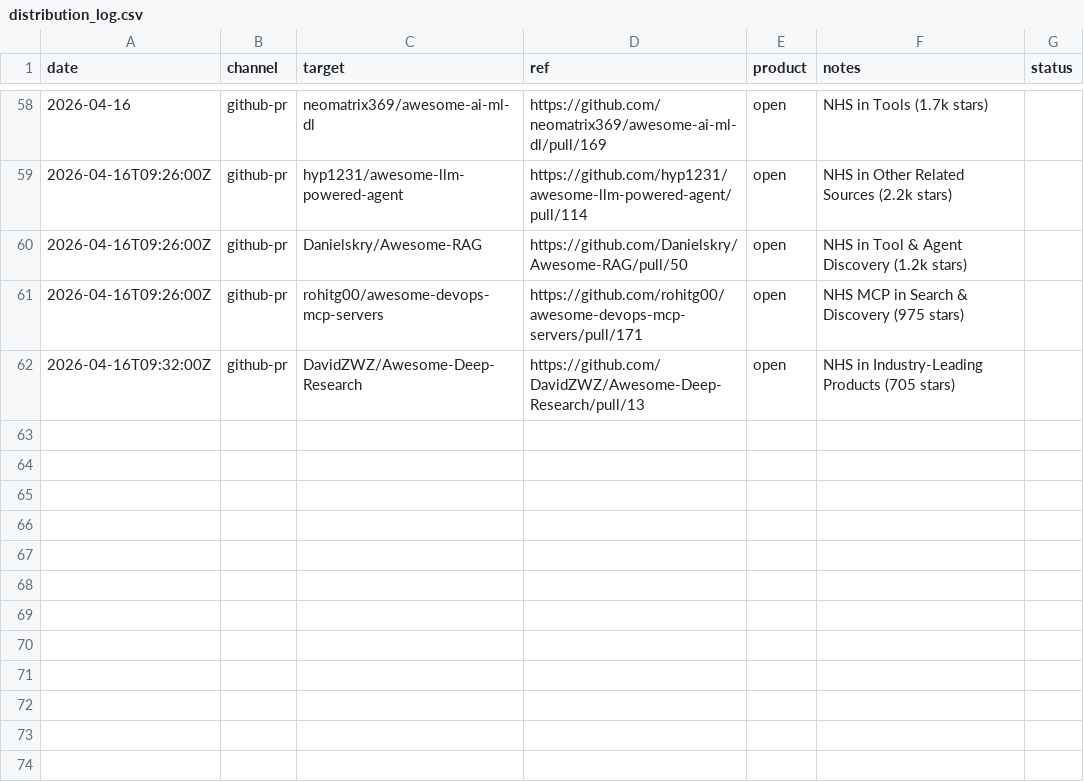
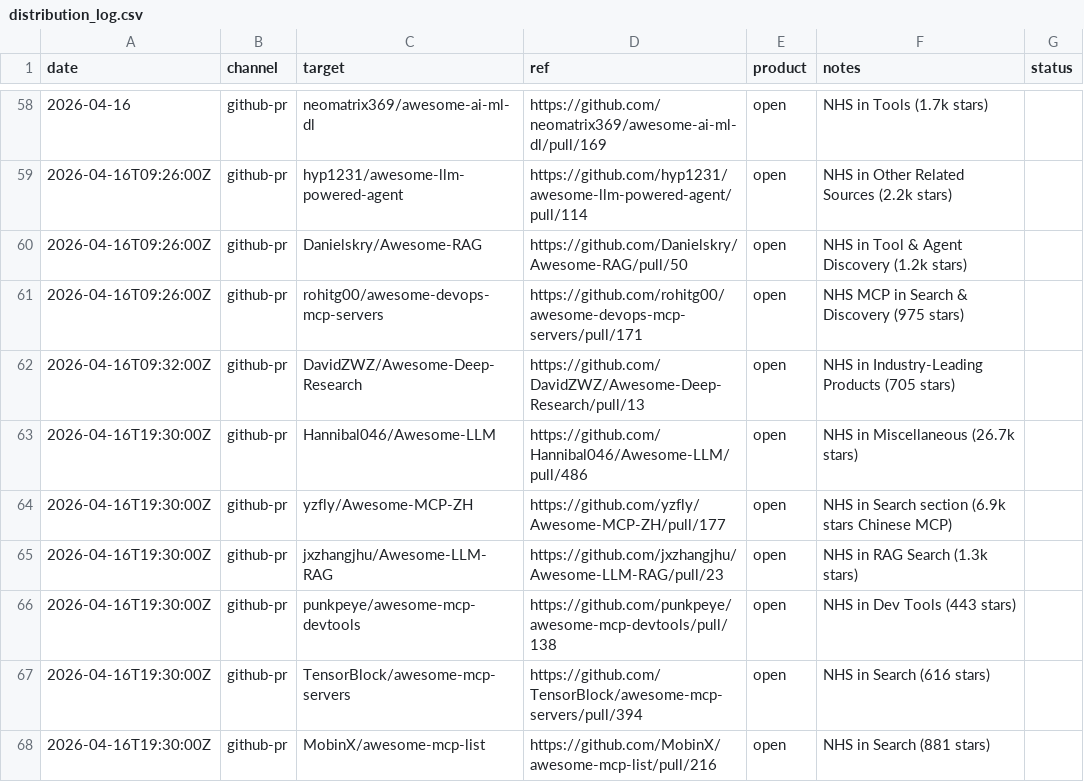
Before and after one commit to unitedideas/nothumansearch, a CSV file: outreach/distribution_log.csv, drawn as a sheet; only a part is shown, gaps mark what is left out.

```diff
--- a/outreach/distribution_log.csv
+++ b/outreach/distribution_log.csv
@@ -62 +62,7 @@ date,channel,target,ref,product,notes,status
 2026-04-16T09:32:00Z,github-pr,DavidZWZ/Awesome-Deep-Research,https://github.com/DavidZWZ/Awesome-Deep-Research/pull/13,open,NHS in Industry-Leading Products (705 stars)
+2026-04-16T19:30:00Z,github-pr,Hannibal046/Awesome-LLM,https://github.com/Hannibal046/Awesome-LLM/pull/486,open,NHS in Miscellaneous (26.7k stars)
+2026-04-16T19:30:00Z,github-pr,yzfly/Awesome-MCP-ZH,https://github.com/yzfly/Awesome-MCP-ZH/pull/177,open,NHS in Search section (6.9k stars Chinese MCP)
+2026-04-16T19:30:00Z,github-pr,jxzhangjhu/Awesome-LLM-RAG,https://github.com/jxzhangjhu/Awesome-LLM-RAG/pull/23,open,NHS in RAG Search (1.3k stars)
+2026-04-16T19:30:00Z,github-pr,punkpeye/awesome-mcp-devtools,https://github.com/punkpeye/awesome-mcp-devtools/pull/138,open,NHS in Dev Tools (443 stars)
+2026-04-16T19:30:00Z,github-pr,TensorBlock/awesome-mcp-servers,https://github.com/TensorBlock/awesome-mcp-servers/pull/394,open,NHS in Search (616 stars)
+2026-04-16T19:30:00Z,github-pr,MobinX/awesome-mcp-list,https://github.com/MobinX/awesome-mcp-list/pull/216,open,NHS in Search (881 stars)
```
